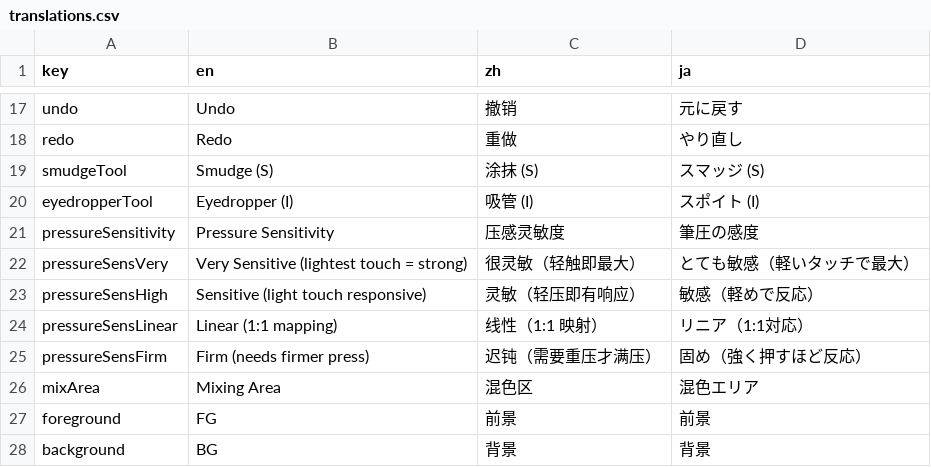
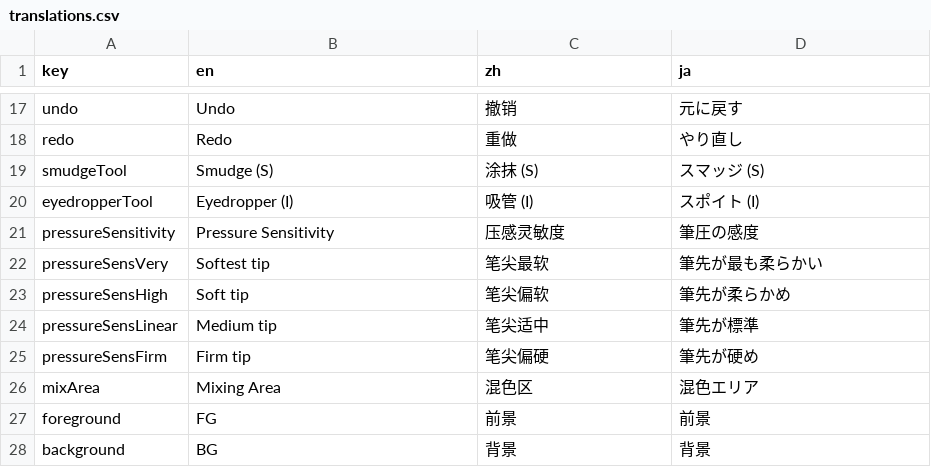
Before and after one commit to food211/Mixbox-Palette, a CSV file: locales/translations.csv, drawn as a sheet; only a part is shown, gaps mark what is left out.

```diff
--- a/locales/translations.csv
+++ b/locales/translations.csv
@@ -21,6 +21,6 @@ eyedropperTool,Eyedropper (I),吸管 (I),スポイト (I)
 pressureSensitivity,Pressure Sensitivity,压感灵敏度,筆圧の感度
-pressureSensVery,Very Sensitive (lightest touch = strong),很灵敏（轻触即最大）,とても敏感（軽いタッチで最大）
-pressureSensHigh,Sensitive (light touch responsive),灵敏（轻压即有响应）,敏感（軽めで反応）
-pressureSensLinear,Linear (1:1 mapping),线性（1:1 映射）,リニア（1:1対応）
-pressureSensFirm,Firm (needs firmer press),迟钝（需要重压才满压）,固め（強く押すほど反応）
+pressureSensVery,Softest tip,笔尖最软,筆先が最も柔らかい
+pressureSensHigh,Soft tip,笔尖偏软,筆先が柔らかめ
+pressureSensLinear,Medium tip,笔尖适中,筆先が標準
+pressureSensFirm,Firm tip,笔尖偏硬,筆先が硬め
 mixArea,Mixing Area,混色区,混色エリア
```
Also changed, not shown: 1 other file.
